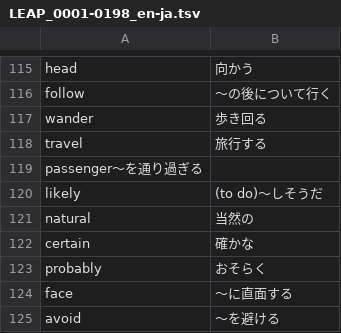
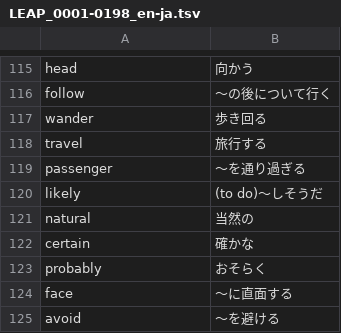
Before and after one commit to makutamoto/english-quiz, a TSV file: task_data/LEAP_0001-0198_en-ja.tsv, drawn as a sheet; only a part is shown, gaps mark what is left out; removed rows and columns are numbered as before the commit, all else as after; the diff names each change by its address in the sheet, - before the commit and + after, or states it on an @@ line.

Commit message:
typo

```diff
--- a/task_data/LEAP_0001-0198_en-ja.tsv
+++ b/task_data/LEAP_0001-0198_en-ja.tsv
-row 119: passenger～を通り過ぎる
+row 119: passenger | ～を通り過ぎる
```
Also changed, not shown: task_data/LEAP_0001-0198_ja-en.tsv.
